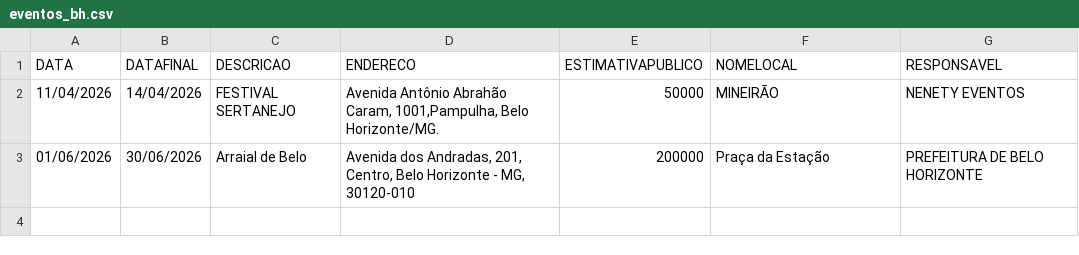
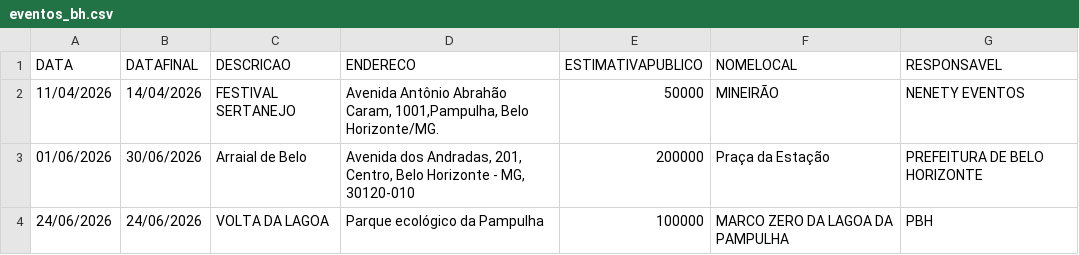
Before and after one commit to vanderlucioevaristo/Mapa, a CSV file: eventos_bh.csv, drawn as a sheet; the diff names each change by its address in the sheet, - before the commit and + after, or states it on an @@ line.

```diff
--- a/eventos_bh.csv
+++ b/eventos_bh.csv
+row 4: 24/06/2026 | 24/06/2026 | VOLTA DA LAGOA | Parque ecológico da Pampulha | 100000 | MARCO ZERO DA LAGOA DA PAMPULHA | PBH
```
Also changed, not shown: 4 other files.
